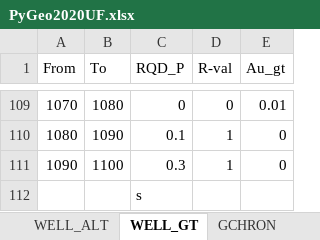
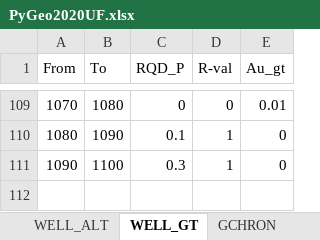
Before and after one commit to niki-create/geopythonUF2020, an Excel workbook: PyGeo2020UF.xlsx, sheet WELL_GT, drawn as a sheet; only a part is shown, gaps mark what is left out; values as stored, in another font and other column widths than the file's, no borders; the diff names each change by its address in the sheet, - before the commit and + after, or states it on an @@ line.

Commit message:
Add files via upload

```diff
--- a/PyGeo2020UF.xlsx (sheet WELL_GT)
+++ b/PyGeo2020UF.xlsx (sheet WELL_GT)
-row 112:  |  | s
```
